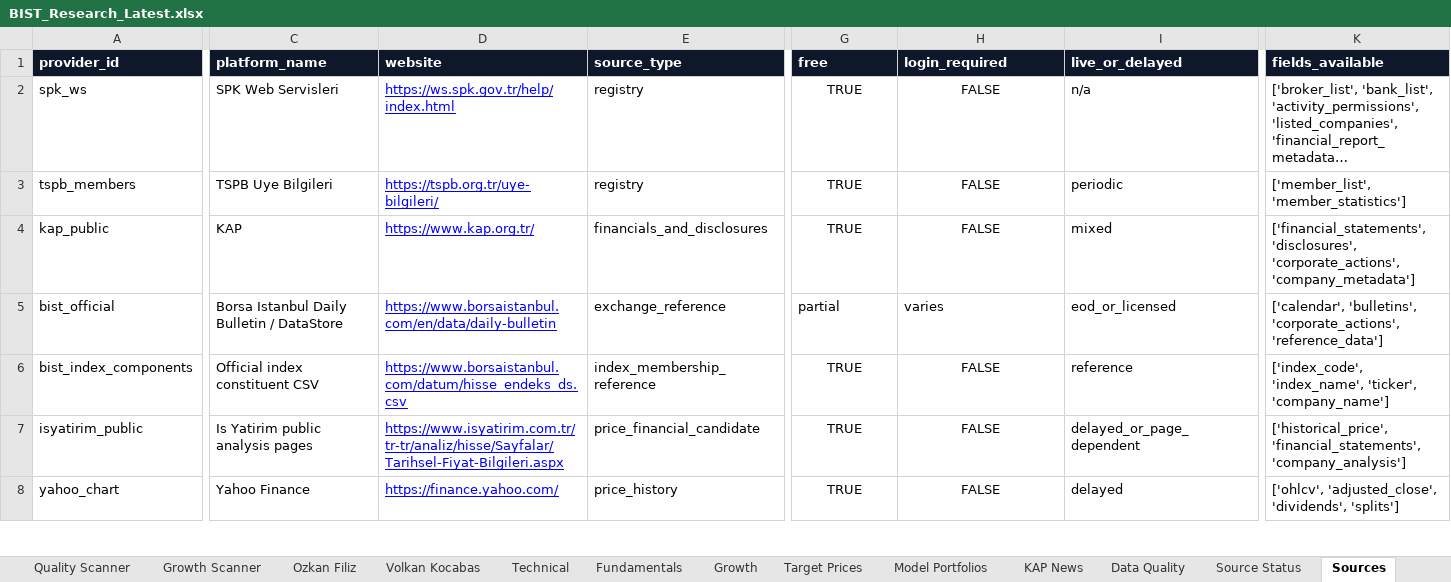
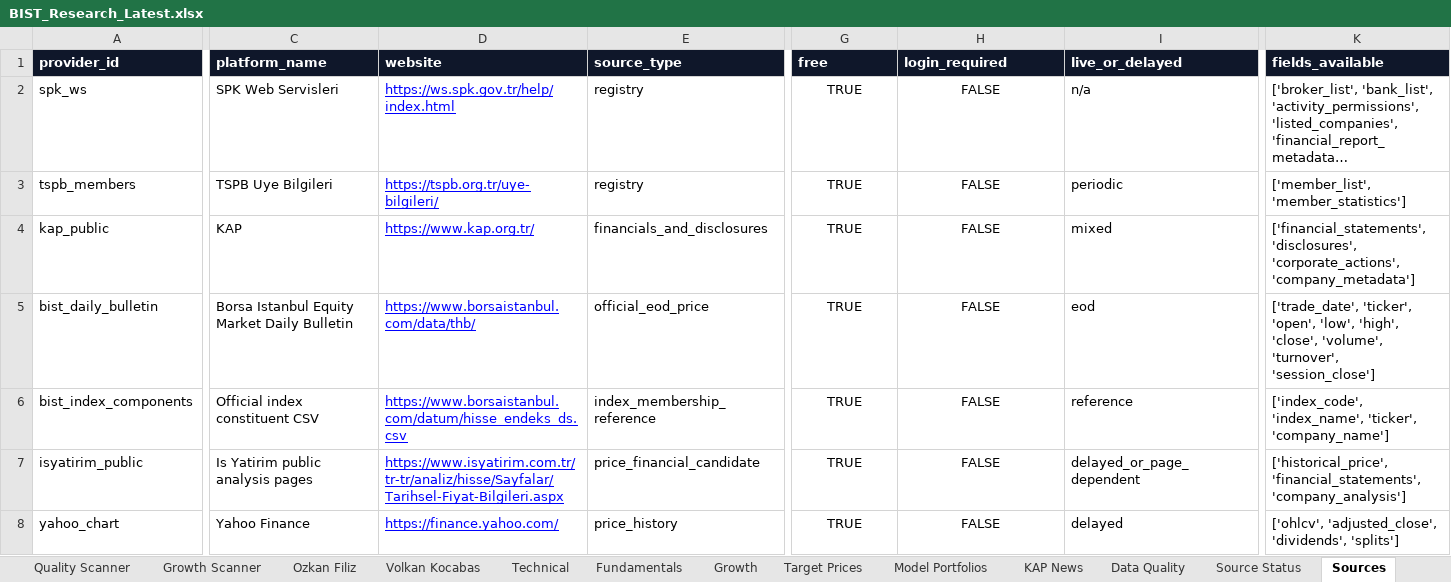
Before and after one commit to ilhangemini12/bist-research-terminal, an Excel workbook: artifacts/BIST_Research_Latest.xlsx, sheet Sources, drawn as a sheet; only a part is shown, gaps mark what is left out; long unchanged cells end in …; values as stored, in another font and other column widths than the file's, no borders; the diff covers the shown part only; the diff names each change by its address in the sheet, - before the commit and + after, or states it on an @@ line.

```diff
--- a/artifacts/BIST_Research_Latest.xlsx (sheet Sources)
+++ b/artifacts/BIST_Research_Latest.xlsx (sheet Sources)
-A5 (provider_id): bist_official
+A5 (provider_id): bist_daily_bulletin
-C5 (platform_name): Borsa Istanbul Daily Bulletin / DataStore
+C5 (platform_name): Borsa Istanbul Equity Market Daily Bulletin
-D5 (website): https://www.borsaistanbul.com/en/data/daily-bulletin
+D5 (website): https://www.borsaistanbul.com/data/thb/
-E5 (source_type): exchange_reference
+E5 (source_type): official_eod_price
-G5 (free): partial
+G5 (free): TRUE
-G5:H5 alignment: left
+G5:H5 alignment: center
-H5 (login_required): varies
+H5 (login_required): FALSE
-I5 (live_or_delayed): eod_or_licensed
+I5 (live_or_delayed): eod
-K5 (fields_available): ['calendar', 'bulletins', 'corporate_actions', 'reference_data']
+K5 (fields_available): ['trade_date', 'ticker', 'open', 'low', 'high', 'close', 'volume', 'turnover', 'session_close']
```
Also changed, not shown: 4 edited cells elsewhere in this sheet, 2 other files.
